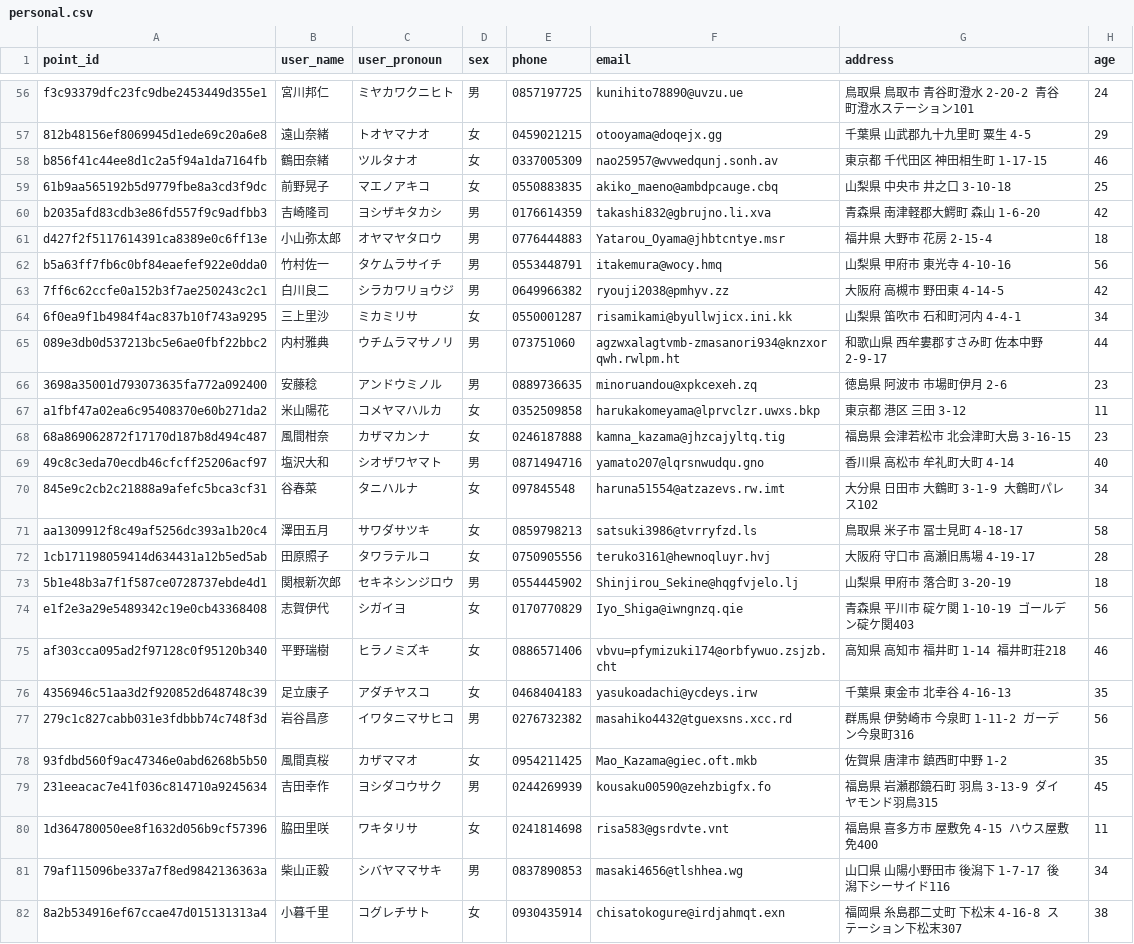
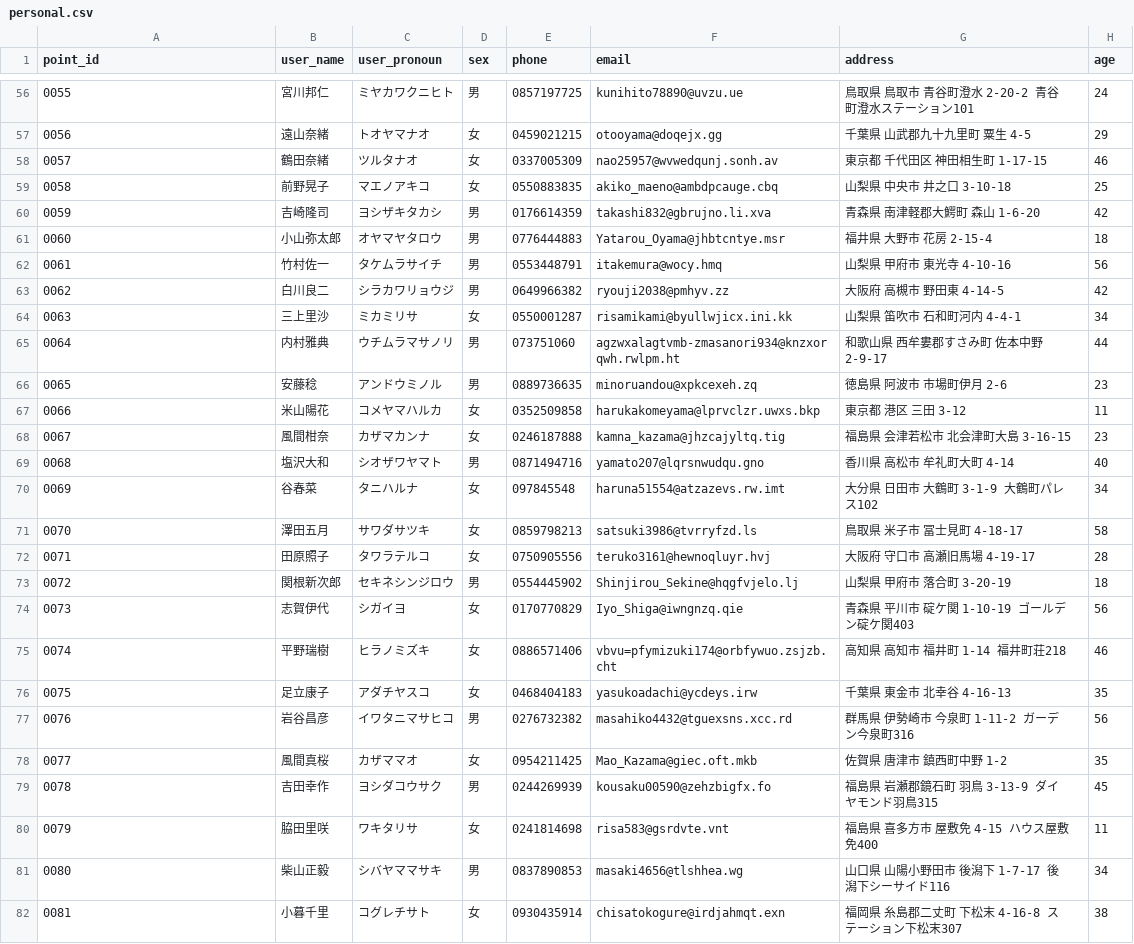
Before and after one commit to tis-intern-apparel/DataCrawler, a CSV file: personal.csv, drawn as a sheet; only a part is shown, gaps mark what is left out; the diff covers the shown part only; the diff names each change by its address in the sheet, - before the commit and + after, or states it on an @@ line.

```diff
--- a/personal.csv
+++ b/personal.csv
-A56 (point_id): f3c93379dfc23fc9dbe2453449d355e1
+A56 (point_id): 0055
-A57 (point_id): 812b48156ef8069945d1ede69c20a6e8
+A57 (point_id): 0056
-A58 (point_id): b856f41c44ee8d1c2a5f94a1da7164fb
+A58 (point_id): 0057
-A59 (point_id): 61b9aa565192b5d9779fbe8a3cd3f9dc
+A59 (point_id): 0058
-A60 (point_id): b2035afd83cdb3e86fd557f9c9adfbb3
+A60 (point_id): 0059
-A61 (point_id): d427f2f5117614391ca8389e0c6ff13e
+A61 (point_id): 0060
-A62 (point_id): b5a63ff7fb6c0bf84eaefef922e0dda0
+A62 (point_id): 0061
-A63 (point_id): 7ff6c62ccfe0a152b3f7ae250243c2c1
+A63 (point_id): 0062
-A64 (point_id): 6f0ea9f1b4984f4ac837b10f743a9295
+A64 (point_id): 0063
-A65 (point_id): 089e3db0d537213bc5e6ae0fbf22bbc2
+A65 (point_id): 0064
-A66 (point_id): 3698a35001d793073635fa772a092400
+A66 (point_id): 0065
-A67 (point_id): a1fbf47a02ea6c95408370e60b271da2
+A67 (point_id): 0066
-A68 (point_id): 68a869062872f17170d187b8d494c487
+A68 (point_id): 0067
-A69 (point_id): 49c8c3eda70ecdb46cfcff25206acf97
+A69 (point_id): 0068
-A70 (point_id): 845e9c2cb2c21888a9afefc5bca3cf31
+A70 (point_id): 0069
-A71 (point_id): aa1309912f8c49af5256dc393a1b20c4
+A71 (point_id): 0070
-A72 (point_id): 1cb171198059414d634431a12b5ed5ab
+A72 (point_id): 0071
-A73 (point_id): 5b1e48b3a7f1f587ce0728737ebde4d1
+A73 (point_id): 0072
-A74 (point_id): e1f2e3a29e5489342c19e0cb43368408
+A74 (point_id): 0073
-A75 (point_id): af303cca095ad2f97128c0f95120b340
+A75 (point_id): 0074
-A76 (point_id): 4356946c51aa3d2f920852d648748c39
+A76 (point_id): 0075
-A77 (point_id): 279c1c827cabb031e3fdbbb74c748f3d
+A77 (point_id): 0076
-A78 (point_id): 93fdbd560f9ac47346e0abd6268b5b50
+A78 (point_id): 0077
-A79 (point_id): 231eeacac7e41f036c814710a9245634
+A79 (point_id): 0078
-A80 (point_id): 1d364780050ee8f1632d056b9cf57396
+A80 (point_id): 0079
-A81 (point_id): 79af115096be337a7f8ed9842136363a
+A81 (point_id): 0080
-A82 (point_id): 8a2b534916ef67ccae47d015131313a4
+A82 (point_id): 0081
```
Also changed, not shown: 73 edited cells elsewhere in this file, 6 other files.
